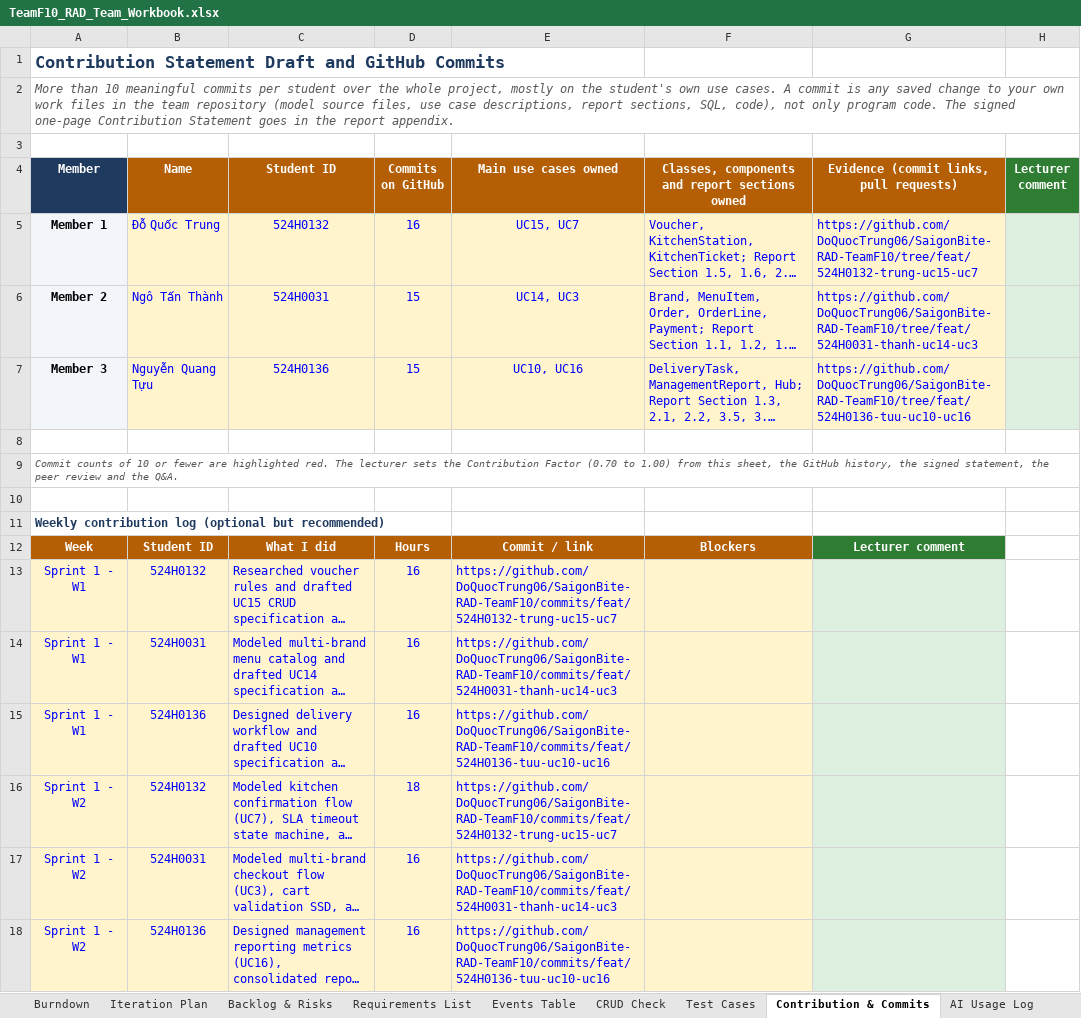
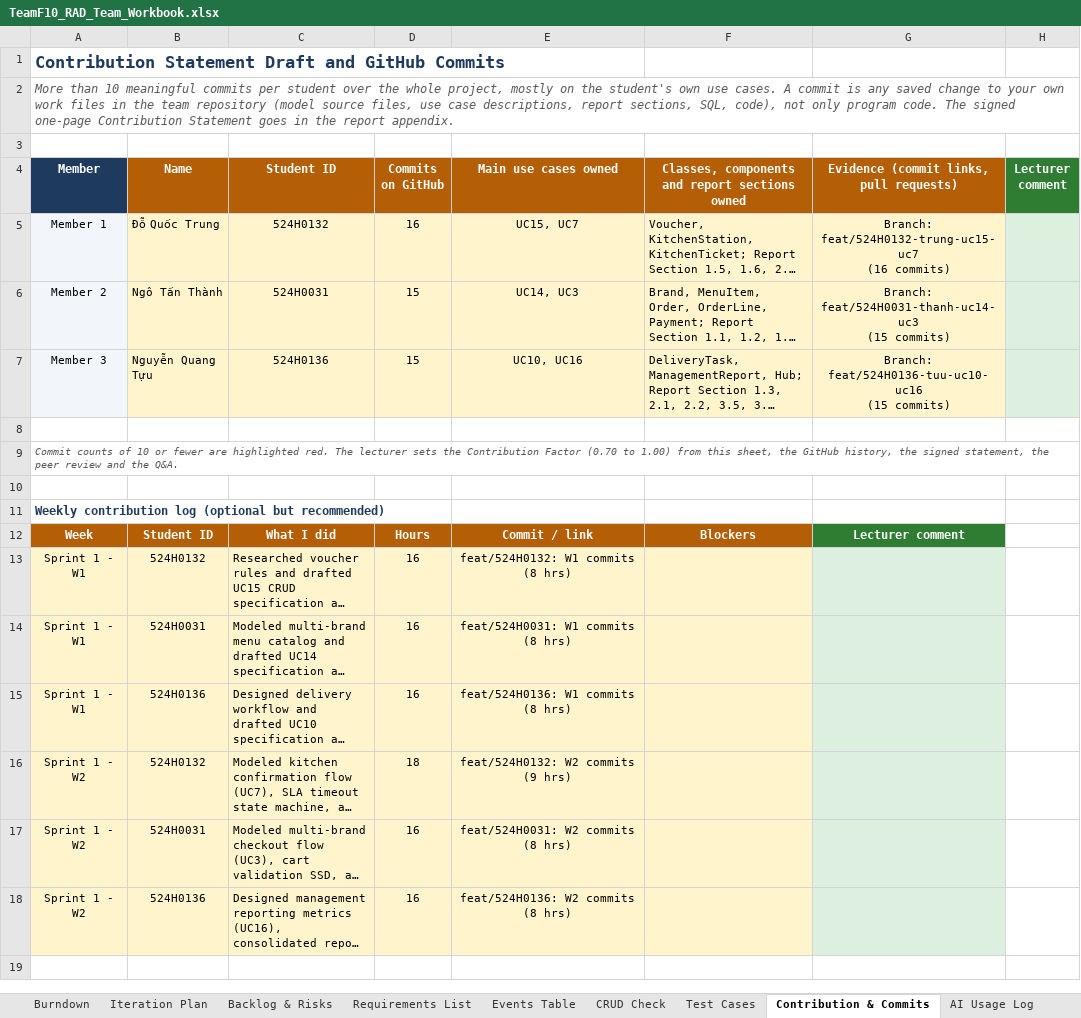
Before and after one commit to DoQuocTrung06/SaigonBite-RAD-TeamF10, an Excel workbook: Part_2/TeamF10_RAD_Team_Workbook.xlsx, sheet Contribution & Commits, drawn as a sheet; long unchanged cells end in …; values as stored, in another font and other column widths than the file's, no borders; conditional formats not drawn; ↵ is a line break in a cell; the diff names each change by its address in the sheet, - before the commit and + after, or states it on an @@ line.

Commit message:
Fix layout and column alignment in Events Table and Contribution sheet (524H0132)

```diff
--- a/Part_2/TeamF10_RAD_Team_Workbook.xlsx (sheet Contribution & Commits)
+++ b/Part_2/TeamF10_RAD_Team_Workbook.xlsx (sheet Contribution & Commits)
@@ A5:G7 text size: smaller @@
-A5:A7 bold: on
+A5:A7 bold: off
-B5:G7 text colour: #0000FF
+B5:G7 text colour: black
-G5: https://github.com/DoQuocTrung06/SaigonBite-RAD-TeamF10/tree/feat/524H0132-trung-uc15-uc7
+G5: Branch: feat/524H0132-trung-uc15-uc7 ↵ (16 commits)
-G5:G7 alignment: left
+G5:G7 alignment: center
-G6: https://github.com/DoQuocTrung06/SaigonBite-RAD-TeamF10/tree/feat/524H0031-thanh-uc14-uc3
+G6: Branch: feat/524H0031-thanh-uc14-uc3 ↵ (15 commits)
-G7: https://github.com/DoQuocTrung06/SaigonBite-RAD-TeamF10/tree/feat/524H0136-tuu-uc10-uc16
+G7: Branch: feat/524H0136-tuu-uc10-uc16 ↵ (15 commits)
-A13:E18 text colour: #0000FF
+A13:E18 text colour: black, text size: smaller
-E13 (Main use cases owned): https://github.com/DoQuocTrung06/SaigonBite-RAD-TeamF10/commits/feat/524H0132-trung-uc15-uc7
+E13 (Main use cases owned): feat/524H0132: W1 commits (8 hrs)
-E13:E18 alignment: left
+E13:E18 alignment: center
-E14 (Main use cases owned): https://github.com/DoQuocTrung06/SaigonBite-RAD-TeamF10/commits/feat/524H0031-thanh-uc14-uc3
+E14 (Main use cases owned): feat/524H0031: W1 commits (8 hrs)
-E15 (Main use cases owned): https://github.com/DoQuocTrung06/SaigonBite-RAD-TeamF10/commits/feat/524H0136-tuu-uc10-uc16
+E15 (Main use cases owned): feat/524H0136: W1 commits (8 hrs)
-E16 (Main use cases owned): https://github.com/DoQuocTrung06/SaigonBite-RAD-TeamF10/commits/feat/524H0132-trung-uc15-uc7
+E16 (Main use cases owned): feat/524H0132: W2 commits (9 hrs)
-E17 (Main use cases owned): https://github.com/DoQuocTrung06/SaigonBite-RAD-TeamF10/commits/feat/524H0031-thanh-uc14-uc3
+E17 (Main use cases owned): feat/524H0031: W2 commits (8 hrs)
-E18 (Main use cases owned): https://github.com/DoQuocTrung06/SaigonBite-RAD-TeamF10/commits/feat/524H0136-tuu-uc10-uc16
+E18 (Main use cases owned): feat/524H0136: W2 commits (8 hrs)
```
Also changed, not shown: sheet Events Table.
